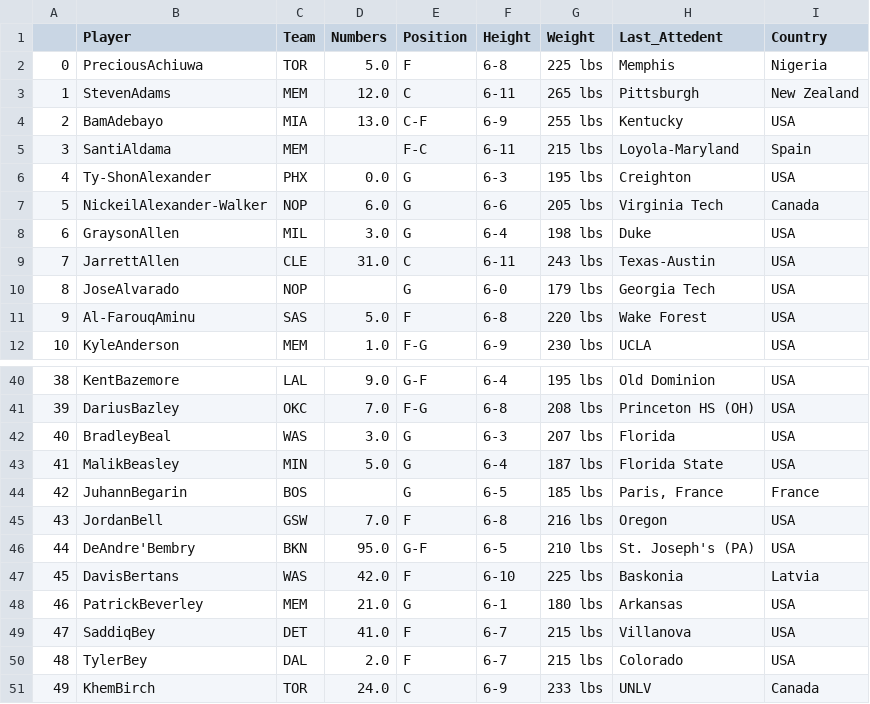
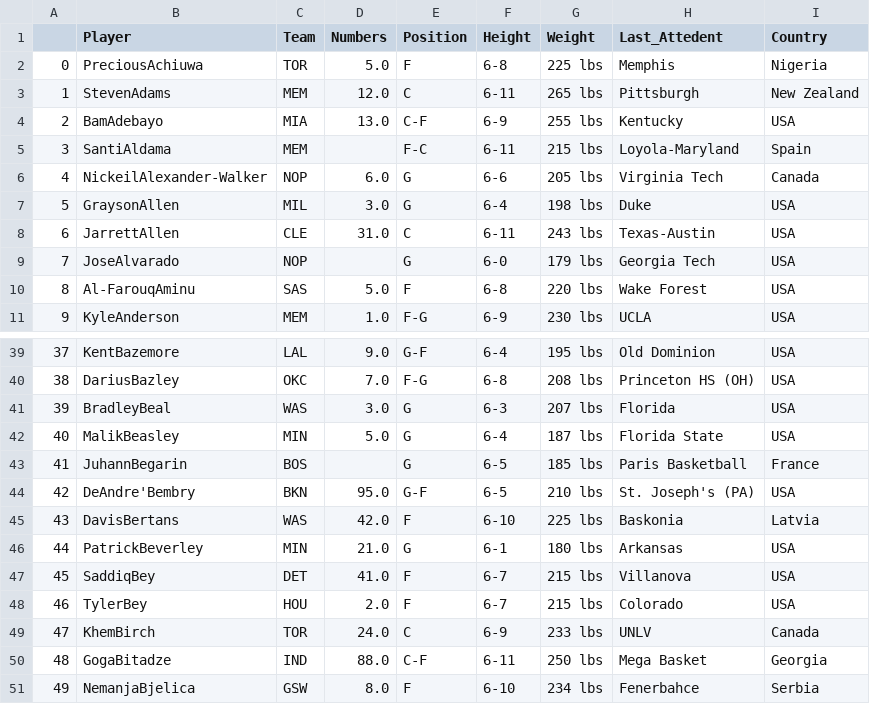
Before and after one commit to ansonsuen/NBA_data_analyze, a CSV file: NBA.csv, drawn as a sheet; only a part is shown, gaps mark what is left out; removed rows and columns are numbered as before the commit, all else as after; the diff names each change by its address in the sheet, - before the commit and + after, or states it on an @@ line.

```diff
--- a/NBA.csv
+++ b/NBA.csv
-row 6: 4 | Ty-ShonAlexander | PHX | 0.0 | G | 6-3 | 195 lbs | Creighton | USA
@@ column A renumbered between rows 6 and 49 @@
-H43 (Last_Attedent): Paris, France
+H43 (Last_Attedent): Paris Basketball
-row 45: 43 | JordanBell | GSW | 7.0 | F | 6-8 | 216 lbs | Oregon | USA
-C46 (Team): MEM
+C46 (Team): MIN
-C48 (Team): DAL
+C48 (Team): HOU
+row 50: 48 | GogaBitadze | IND | 88.0 | C-F | 6-11 | 250 lbs | Mega Basket | Georgia
+row 51: 49 | NemanjaBjelica | GSW | 8.0 | F | 6-10 | 234 lbs | Fenerbahce | Serbia
```
Also changed, not shown: 3 other files.
